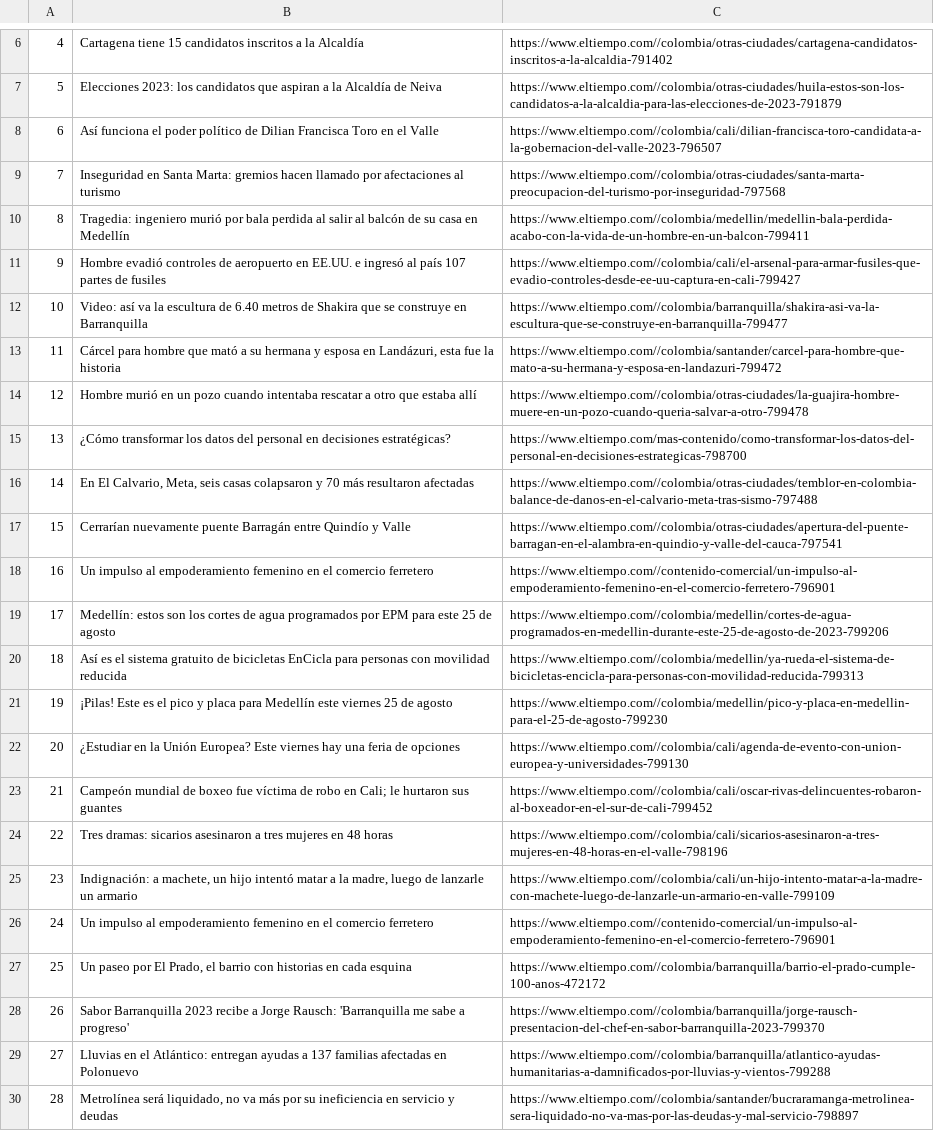
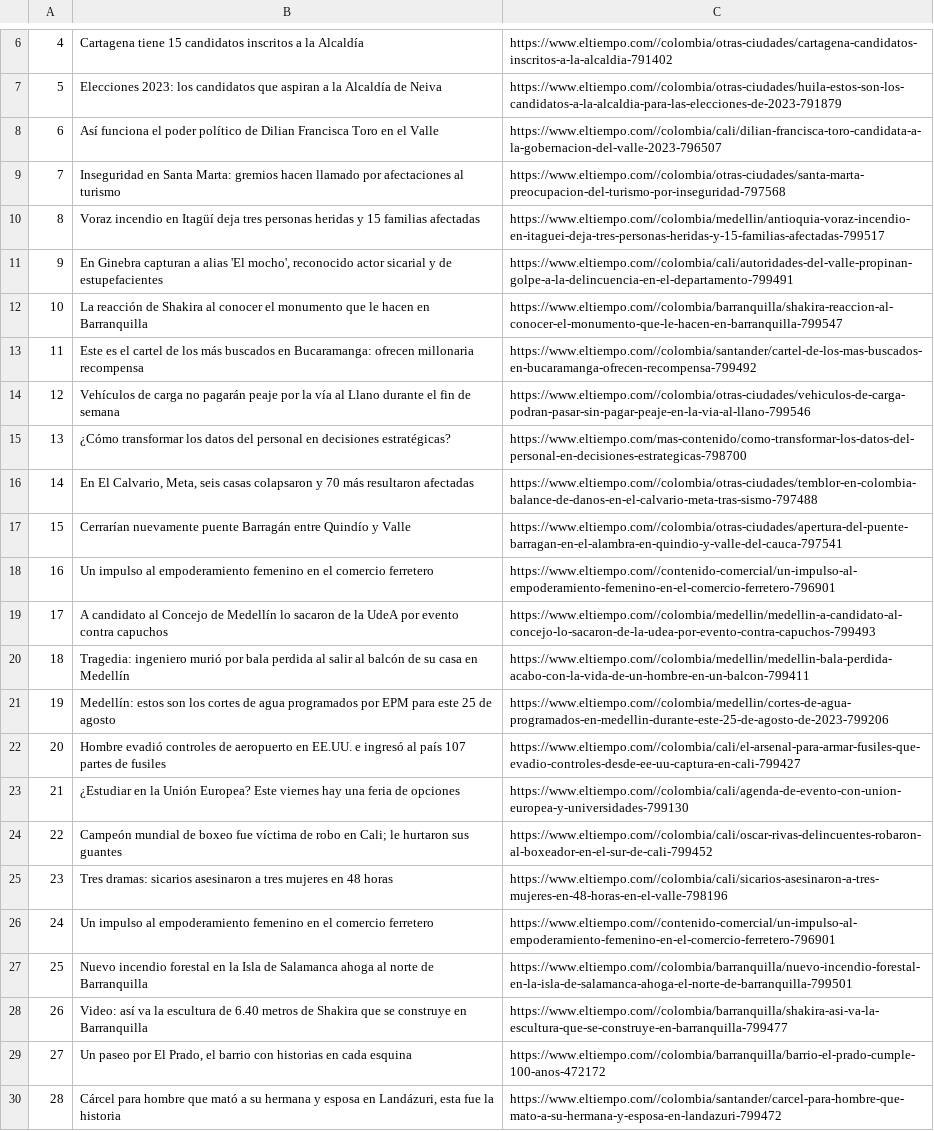
Before and after one commit to AlarconIlbert/Mapping-Data-With-Python-and-SQL, a CSV file: pru.csv, drawn as a sheet; only a part is shown, gaps mark what is left out; the diff covers the shown part only; the diff names each change by its address in the sheet, - before the commit and + after, or states it on an @@ line.

```diff
--- a/pru.csv
+++ b/pru.csv
-B10: Tragedia: ingeniero murió por bala perdida al salir al balcón de su casa en Medellín
+B10: Voraz incendio en Itagüí deja tres personas heridas y 15 familias afectadas
-C10: https://www.eltiempo.com//colombia/medellin/medellin-bala-perdida-acabo-con-la-vida-de-un-hombre-en-un-balcon-799411
+C10: https://www.eltiempo.com//colombia/medellin/antioquia-voraz-incendio-en-itaguei-deja-tres-personas-heridas-y-15-familias-afectadas-799517
-B11: Hombre evadió controles de aeropuerto en EE.UU. e ingresó al país 107 partes de fusiles
+B11: En Ginebra capturan a alias 'El mocho', reconocido actor sicarial y de estupefacientes
-C11: https://www.eltiempo.com//colombia/cali/el-arsenal-para-armar-fusiles-que-evadio-controles-desde-ee-uu-captura-en-cali-799427
+C11: https://www.eltiempo.com//colombia/cali/autoridades-del-valle-propinan-golpe-a-la-delincuencia-en-el-departamento-799491
-B12: Video: así va la escultura de 6.40 metros de Shakira que se construye en Barranquilla
+B12: La reacción de Shakira al conocer el monumento que le hacen en Barranquilla
-C12: https://www.eltiempo.com//colombia/barranquilla/shakira-asi-va-la-escultura-que-se-construye-en-barranquilla-799477
+C12: https://www.eltiempo.com//colombia/barranquilla/shakira-reaccion-al-conocer-el-monumento-que-le-hacen-en-barranquilla-799547
-B13: Cárcel para hombre que mató a su hermana y esposa en Landázuri, esta fue la historia
+B13: Este es el cartel de los más buscados en Bucaramanga: ofrecen millonaria recompensa
-C13: https://www.eltiempo.com//colombia/santander/carcel-para-hombre-que-mato-a-su-hermana-y-esposa-en-landazuri-799472
+C13: https://www.eltiempo.com//colombia/santander/cartel-de-los-mas-buscados-en-bucaramanga-ofrecen-recompensa-799492
-B14: Hombre murió en un pozo cuando intentaba rescatar a otro que estaba allí
+B14: Vehículos de carga no pagarán peaje por la vía al Llano durante el fin de semana
-C14: https://www.eltiempo.com//colombia/otras-ciudades/la-guajira-hombre-muere-en-un-pozo-cuando-queria-salvar-a-otro-799478
+C14: https://www.eltiempo.com//colombia/otras-ciudades/vehiculos-de-carga-podran-pasar-sin-pagar-peaje-en-la-via-al-llano-799546
-B19: Medellín: estos son los cortes de agua programados por EPM para este 25 de agosto
+B19: A candidato al Concejo de Medellín lo sacaron de la UdeA por evento contra capuchos
-C19: https://www.eltiempo.com//colombia/medellin/cortes-de-agua-programados-en-medellin-durante-este-25-de-agosto-de-2023-799206
+C19: https://www.eltiempo.com//colombia/medellin/medellin-a-candidato-al-concejo-lo-sacaron-de-la-udea-por-evento-contra-capuchos-799493
-B20: Así es el sistema gratuito de bicicletas EnCicla para personas con movilidad reducida
+B20: Tragedia: ingeniero murió por bala perdida al salir al balcón de su casa en Medellín
-C20: https://www.eltiempo.com//colombia/medellin/ya-rueda-el-sistema-de-bicicletas-encicla-para-personas-con-movilidad-reducida-799313
+C20: https://www.eltiempo.com//colombia/medellin/medellin-bala-perdida-acabo-con-la-vida-de-un-hombre-en-un-balcon-799411
-B21: ¡Pilas! Este es el pico y placa para Medellín este viernes 25 de…
+B21: Medellín: estos son los cortes de agua programados por EPM para este 25 de…
-C21: https://www.eltiempo.com//colombia/medellin/pico-y-placa-en-medellin-para-el-25-de-agosto-799230
+C21: https://www.eltiempo.com//colombia/medellin/cortes-de-agua-programados-en-medellin-durante-este-25-de-agosto-de-2023-799206
-B22: ¿Estudiar en la Unión Europea? Este viernes hay una feria de opciones
+B22: Hombre evadió controles de aeropuerto en EE.UU. e ingresó al país 107 partes de fusiles
-C22: https://www.eltiempo.com//colombia/cali/agenda-de-evento-con-union-europea-y-universidades-799130
+C22: https://www.eltiempo.com//colombia/cali/el-arsenal-para-armar-fusiles-que-evadio-controles-desde-ee-uu-captura-en-cali-799427
-B23: Campeón mundial de boxeo fue víctima de robo en Cali; le hurtaron sus guantes
+B23: ¿Estudiar en la Unión Europea? Este viernes hay una feria de opciones
-C23: https://www.eltiempo.com//colombia/cali/oscar-rivas-delincuentes-robaron-al-boxeador-en-el-sur-de-cali-799452
+C23: https://www.eltiempo.com//colombia/cali/agenda-de-evento-con-union-europea-y-universidades-799130
-B24: Tres dramas: sicarios asesinaron a tres mujeres en 48 horas
+B24: Campeón mundial de boxeo fue víctima de robo en Cali; le hurtaron sus guantes
-C24: https://www.eltiempo.com//colombia/cali/sicarios-asesinaron-a-tres-mujeres-en-48-horas-en-el-valle-798196
+C24: https://www.eltiempo.com//colombia/cali/oscar-rivas-delincuentes-robaron-al-boxeador-en-el-sur-de-cali-799452
-B25: Indignación: a machete, un hijo intentó matar a la madre, luego de lanzarle un armario
+B25: Tres dramas: sicarios asesinaron a tres mujeres en 48 horas
-C25: https://www.eltiempo.com//colombia/cali/un-hijo-intento-matar-a-la-madre-con-machete-luego-de-lanzarle-un-armario-en-valle-799109
+C25: https://www.eltiempo.com//colombia/cali/sicarios-asesinaron-a-tres-mujeres-en-48-horas-en-el-valle-798196
-B27: Un paseo por El Prado, el barrio con historias en cada esquina
+B27: Nuevo incendio forestal en la Isla de Salamanca ahoga al norte de Barranquilla
-C27: https://www.eltiempo.com//colombia/barranquilla/barrio-el-prado-cumple-100-anos-472172
+C27: https://www.eltiempo.com//colombia/barranquilla/nuevo-incendio-forestal-en-la-isla-de-salamanca-ahoga-el-norte-de-barranquilla-799501
-B28: Sabor Barranquilla 2023 recibe a Jorge Rausch: 'Barranquilla me sabe a progreso'
+B28: Video: así va la escultura de 6.40 metros de Shakira que se construye en Barranquilla
-C28: https://www.eltiempo.com//colombia/barranquilla/jorge-rausch-presentacion-del-chef-en-sabor-barranquilla-2023-799370
+C28: https://www.eltiempo.com//colombia/barranquilla/shakira-asi-va-la-escultura-que-se-construye-en-barranquilla-799477
-B29: Lluvias en el Atlántico: entregan ayudas a 137 familias afectadas en Polonuevo
+B29: Un paseo por El Prado, el barrio con historias en cada esquina
-C29: https://www.eltiempo.com//colombia/barranquilla/atlantico-ayudas-humanitarias-a-damnificados-por-lluvias-y-vientos-799288
+C29: https://www.eltiempo.com//colombia/barranquilla/barrio-el-prado-cumple-100-anos-472172
-B30: Metrolínea será liquidado, no va más por su ineficiencia en servicio y deudas
+B30: Cárcel para hombre que mató a su hermana y esposa en Landázuri, esta fue la historia
-C30: https://www.eltiempo.com//colombia/santander/bucraramanga-metrolinea-sera-liquidado-no-va-mas-por-las-deudas-y-mal-servicio-798897
+C30: https://www.eltiempo.com//colombia/santander/carcel-para-hombre-que-mato-a-su-hermana-y-esposa-en-landazuri-799472
```
Also changed, not shown: 13 edited cells elsewhere in this file, 1 other file.
